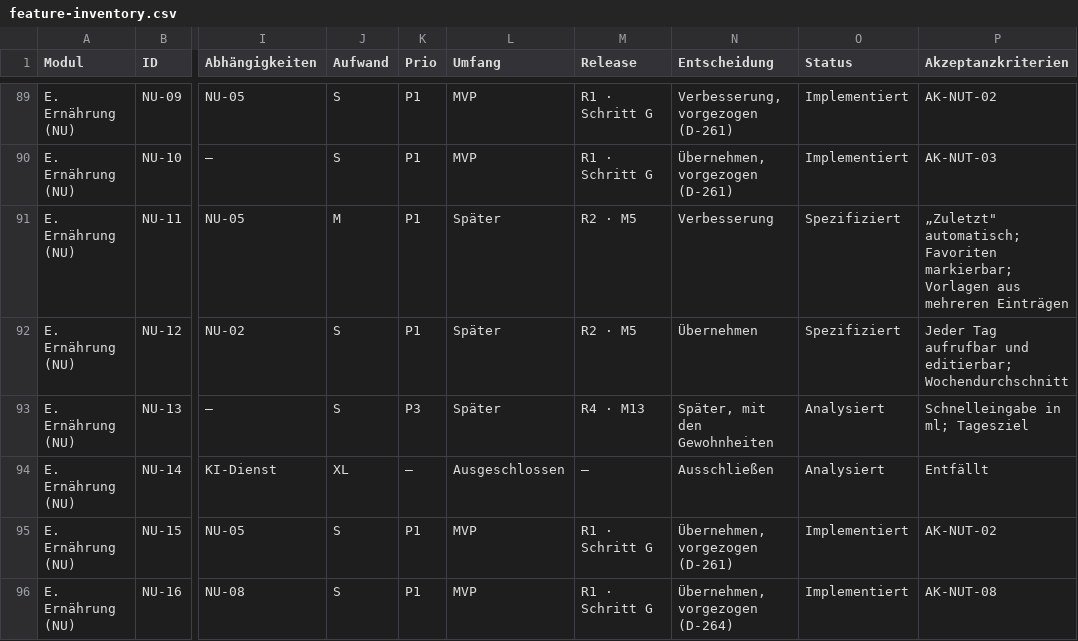
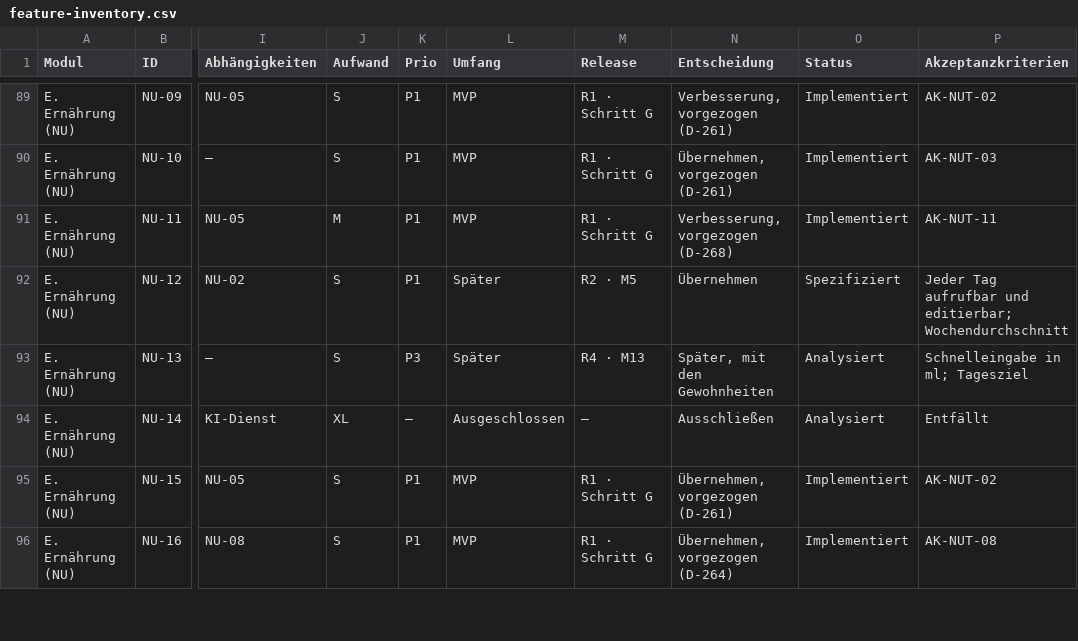
Before and after one commit to darad11/fitness-app, a CSV file: docs/feature-inventory.csv, drawn as a sheet; only a part is shown, gaps mark what is left out; the diff names each change by its address in the sheet, - before the commit and + after, or states it on an @@ line.

```diff
--- a/docs/feature-inventory.csv
+++ b/docs/feature-inventory.csv
-L91 (Umfang): Später
+L91 (Umfang): MVP
-M91 (Release): R2 · M5
+M91 (Release): R1 · Schritt G
-N91 (Entscheidung): Verbesserung
+N91 (Entscheidung): Verbesserung, vorgezogen (D-268)
-O91 (Status): Spezifiziert
+O91 (Status): Implementiert
-P91 (Akzeptanzkriterien): „Zuletzt" automatisch; Favoriten markierbar; Vorlagen aus mehreren Einträgen
+P91 (Akzeptanzkriterien): AK-NUT-11
```
Also changed, not shown: 27 other files.
